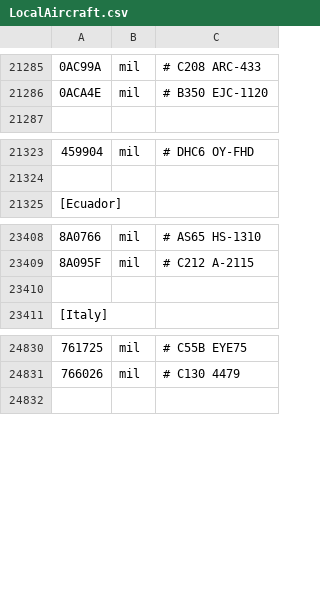
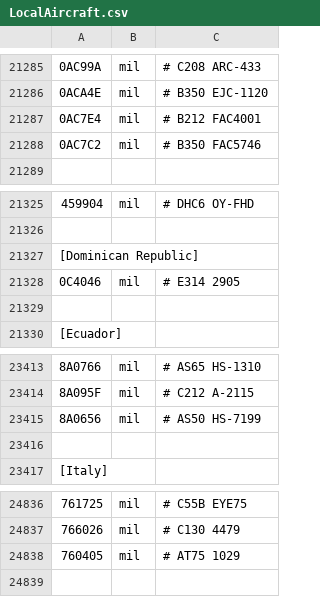
Before and after one commit to rikgale/LocalAircraft, a CSV file: LocalAircraft.csv, drawn as a sheet; only a part is shown, gaps mark what is left out; the diff names each change by its address in the sheet, - before the commit and + after, or states it on an @@ line.

Commit message:
Update LocalAircraft.csv

```diff
--- a/LocalAircraft.csv
+++ b/LocalAircraft.csv
+row 21287: 0AC7E4 | mil | # B212 FAC4001
+row 21288: 0AC7C2 | mil | # B350 FAC5746
+row 21327: [Dominican Republic]
+row 21328: 0C4046 | mil | # E314 2905
+row 21329: (empty)
+row 23415: 8A0656 | mil | # AS50 HS-7199
+row 24838: 760405 | mil | # AT75 1029
```
